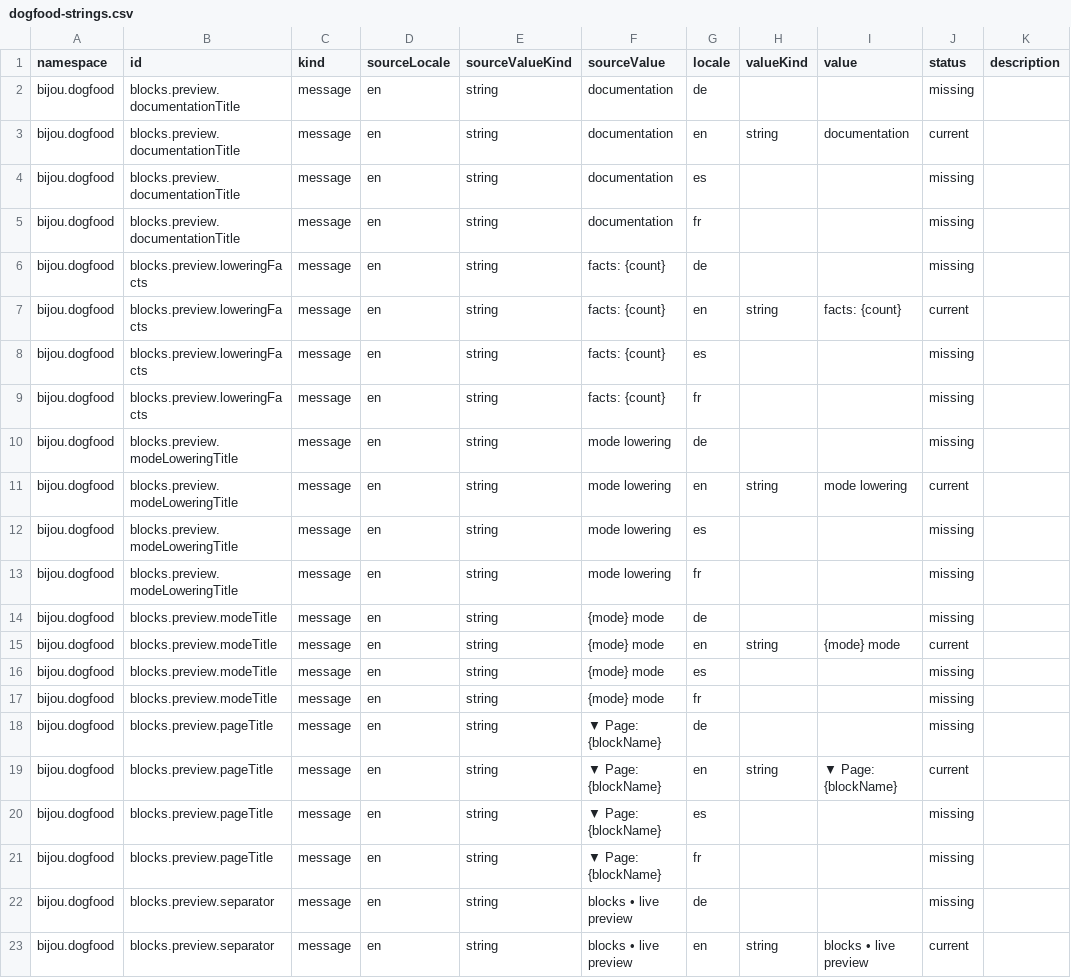
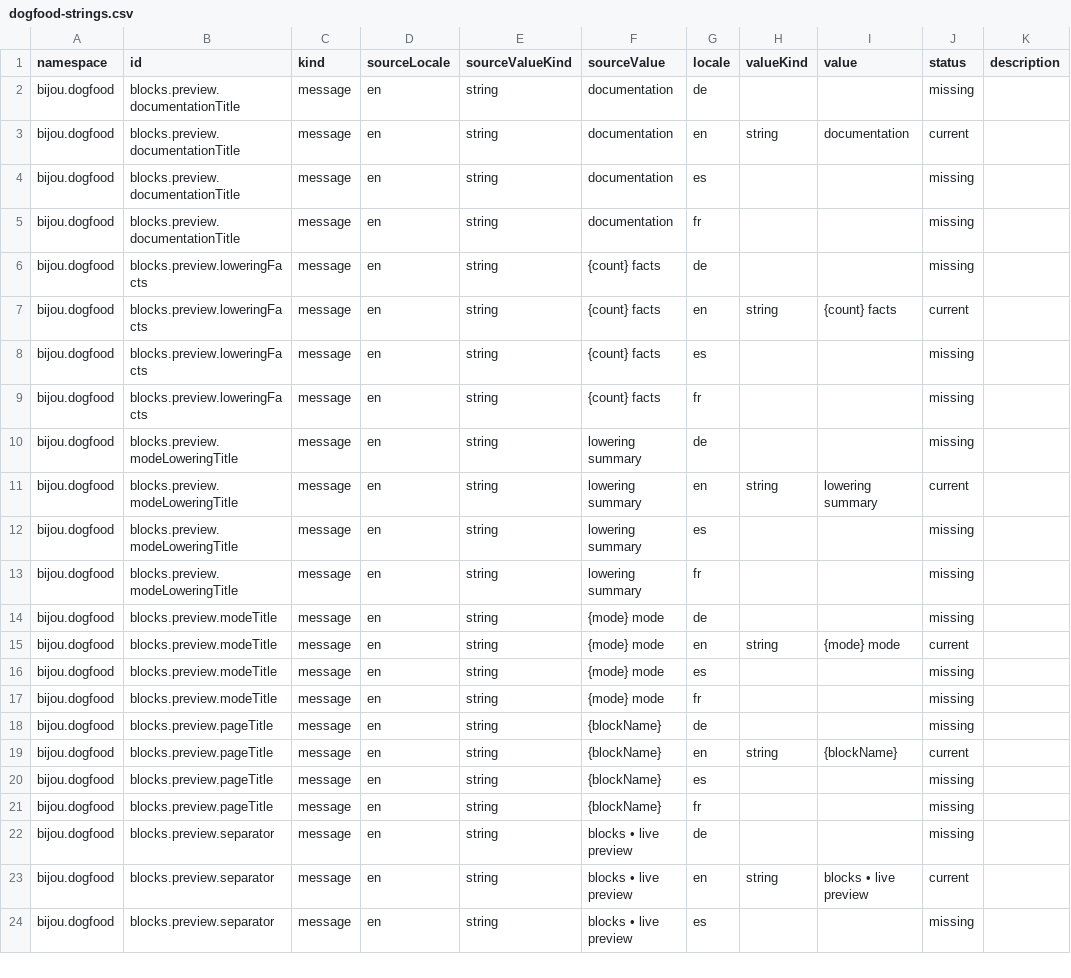
Before and after one commit to flyingrobots/bijou, a CSV file: examples/docs/i18n/source/dogfood-strings.csv, drawn as a sheet; only a part is shown; the shorter side is filled out with more unchanged rows.

Commit message:
feat(dogfood): polish block preview posture

```diff
--- a/examples/docs/i18n/source/dogfood-strings.csv
+++ b/examples/docs/i18n/source/dogfood-strings.csv
@@ -5,10 +5,10 @@ bijou.dogfood,blocks.preview.documentationTitle,message,en,string,documentation,
 bijou.dogfood,blocks.preview.documentationTitle,message,en,string,documentation,fr,,,missing,
-bijou.dogfood,blocks.preview.loweringFacts,message,en,string,facts: {count},de,,,missing,
-bijou.dogfood,blocks.preview.loweringFacts,message,en,string,facts: {count},en,string,facts: {count},current,
-bijou.dogfood,blocks.preview.loweringFacts,message,en,string,facts: {count},es,,,missing,
-bijou.dogfood,blocks.preview.loweringFacts,message,en,string,facts: {count},fr,,,missing,
-bijou.dogfood,blocks.preview.modeLoweringTitle,message,en,string,mode lowering,de,,,missing,
-bijou.dogfood,blocks.preview.modeLoweringTitle,message,en,string,mode lowering,en,string,mode lowering,current,
-bijou.dogfood,blocks.preview.modeLoweringTitle,message,en,string,mode lowering,es,,,missing,
-bijou.dogfood,blocks.preview.modeLoweringTitle,message,en,string,mode lowering,fr,,,missing,
+bijou.dogfood,blocks.preview.loweringFacts,message,en,string,{count} facts,de,,,missing,
+bijou.dogfood,blocks.preview.loweringFacts,message,en,string,{count} facts,en,string,{count} facts,current,
+bijou.dogfood,blocks.preview.loweringFacts,message,en,string,{count} facts,es,,,missing,
+bijou.dogfood,blocks.preview.loweringFacts,message,en,string,{count} facts,fr,,,missing,
+bijou.dogfood,blocks.preview.modeLoweringTitle,message,en,string,lowering summary,de,,,missing,
+bijou.dogfood,blocks.preview.modeLoweringTitle,message,en,string,lowering summary,en,string,lowering summary,current,
+bijou.dogfood,blocks.preview.modeLoweringTitle,message,en,string,lowering summary,es,,,missing,
+bijou.dogfood,blocks.preview.modeLoweringTitle,message,en,string,lowering summary,fr,,,missing,
 bijou.dogfood,blocks.preview.modeTitle,message,en,string,{mode} mode,de,,,missing,
@@ -17,6 +17,6 @@ bijou.dogfood,blocks.preview.modeTitle,message,en,string,{mode} mode,es,,,missin
 bijou.dogfood,blocks.preview.modeTitle,message,en,string,{mode} mode,fr,,,missing,
-bijou.dogfood,blocks.preview.pageTitle,message,en,string,▼ Page: {blockName},de,,,missing,
-bijou.dogfood,blocks.preview.pageTitle,message,en,string,▼ Page: {blockName},en,string,▼ Page: {blockName},current,
-bijou.dogfood,blocks.preview.pageTitle,message,en,string,▼ Page: {blockName},es,,,missing,
-bijou.dogfood,blocks.preview.pageTitle,message,en,string,▼ Page: {blockName},fr,,,missing,
+bijou.dogfood,blocks.preview.pageTitle,message,en,string,{blockName},de,,,missing,
+bijou.dogfood,blocks.preview.pageTitle,message,en,string,{blockName},en,string,{blockName},current,
+bijou.dogfood,blocks.preview.pageTitle,message,en,string,{blockName},es,,,missing,
+bijou.dogfood,blocks.preview.pageTitle,message,en,string,{blockName},fr,,,missing,
 bijou.dogfood,blocks.preview.separator,message,en,string,blocks • live preview,de,,,missing,
```
Also changed, not shown: 5 other files.
